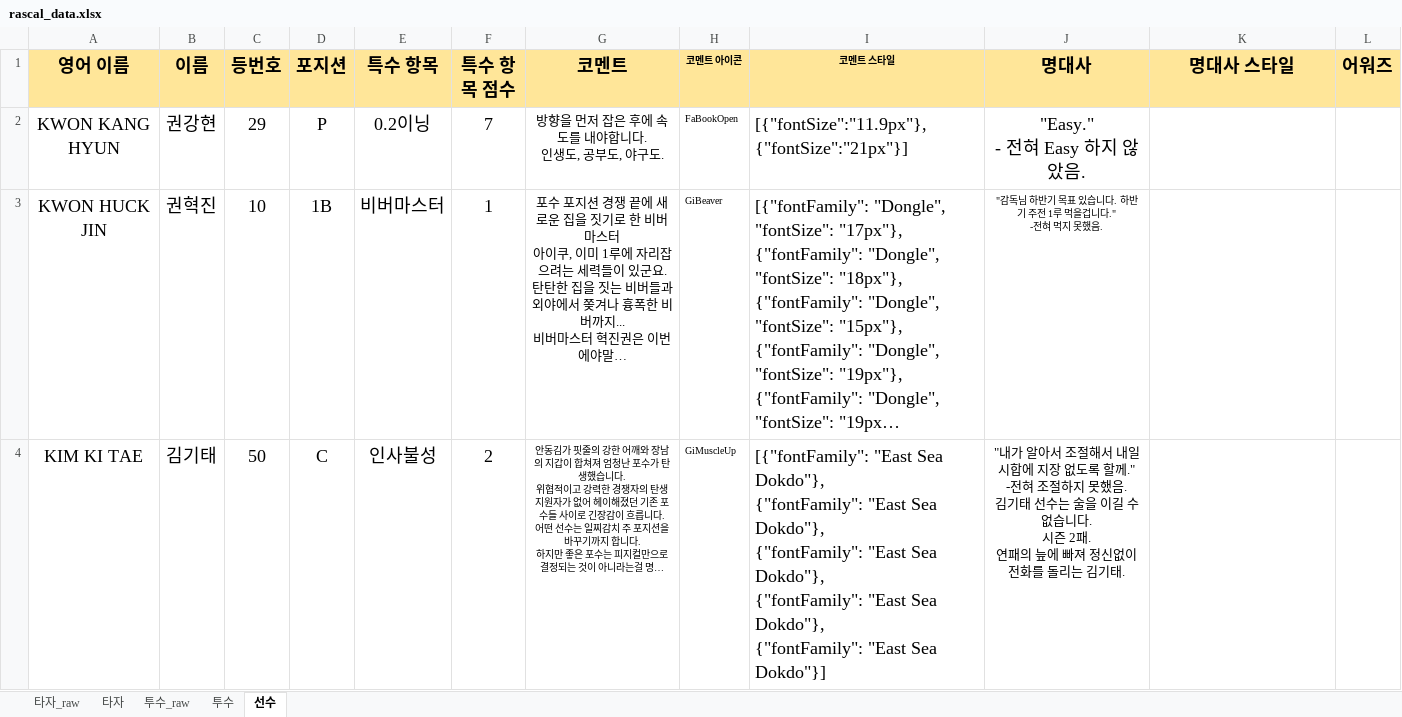
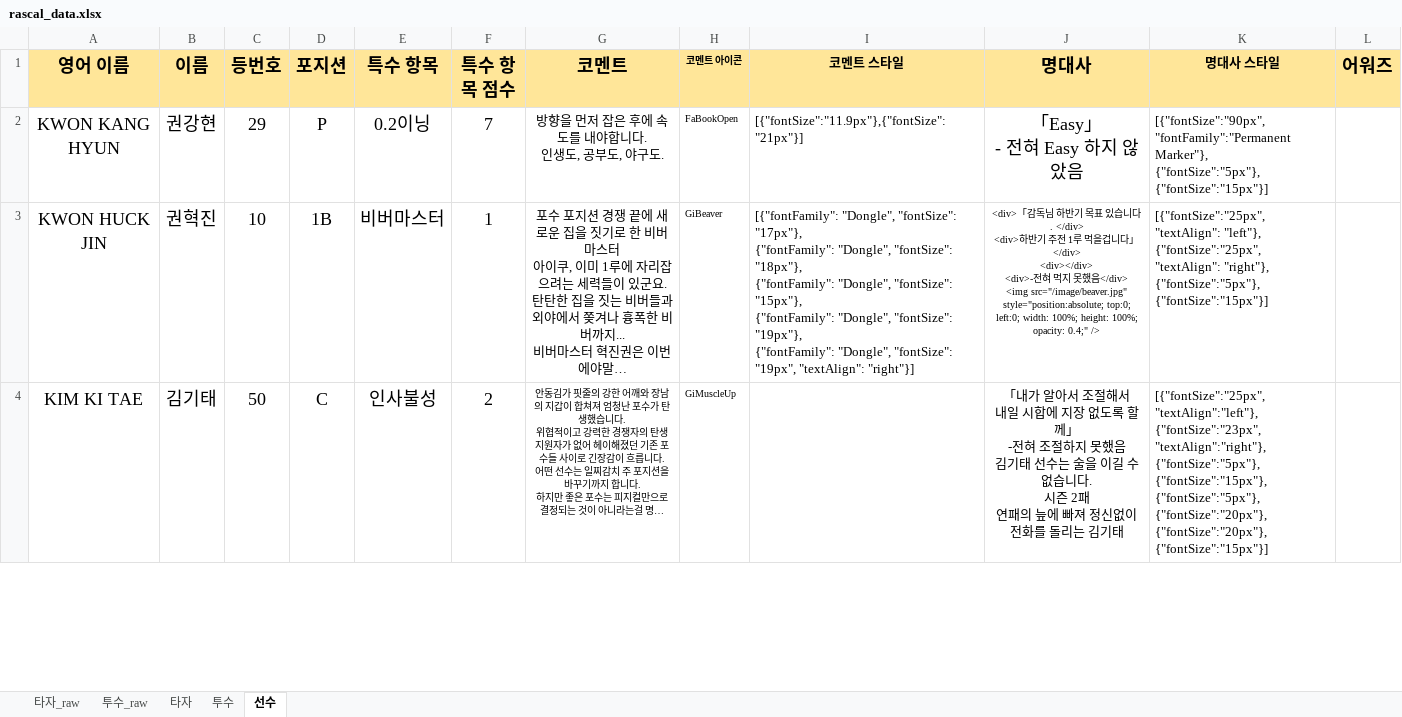
Before and after one commit to akffhaos95/rascal_photo_card, an Excel workbook: public/rascal_data.xlsx, sheet 선수, drawn as a sheet; only a part is shown; long unchanged cells end in …; values as stored, in another font and other column widths than the file's, no borders; charts and pictures not drawn; ↵ is a line break in a cell; the diff covers the shown part only; the diff names each change by its address in the sheet, - before the commit and + after, or states it on an @@ line.

Commit message:
Sign Design 4 left

```diff
--- a/public/rascal_data.xlsx (sheet 선수)
+++ b/public/rascal_data.xlsx (sheet 선수)
@@ sheet tab order changed: 타자_raw | 투수_raw | 타자 | 투수 | 선수 @@
@@ I1 text size: larger @@
@@ K1 text size: smaller @@
@@ I2:I3 text size: smaller @@
-J2 (명대사): "Easy." ↵ - 전혀 Easy 하지 않았음.
+J2 (명대사): 「Easy」 ↵ - 전혀 Easy 하지 않았음
-K2 (명대사 스타일): (empty)
+K2 (명대사 스타일): [{"fontSize":"90px", "fontFamily":"Permanent Marker"}, ↵ {"fontSize":"5px"}, ↵ {"fontSize":"15px"}]
-J3 (명대사): "감독님 하반기 목표 있습니다. 하반기 주전 1루 먹을겁니다." ↵ -전혀 먹지 못했음.
+J3 (명대사): <div>「감독님 하반기 목표 있습니다. </div> ↵ <div>하반기 주전 1루 먹을겁니다」</div> ↵ <div></div> ↵ <div>-전혀 먹지 못했음</div> ↵ <img src="/image/beaver.jpg" style="position:absolute; top:0; left:0; width: 100%; height: 100%; opacity: 0.4;" />
-K3 (명대사 스타일): (empty)
+K3 (명대사 스타일): [{"fontSize":"25px", "textAlign": "left"}, ↵ {"fontSize":"25px", "textAlign": "right"}, ↵ {"fontSize":"5px"}, ↵ {"fontSize":"15px"}]
-I4 (코멘트 스타일): [{"fontFamily": "East Sea Dokdo"}, ↵ {"fontFamily": "East Sea Dokdo"}, ↵ {"fontFamily": "East Sea Dokdo"}, ↵ {"fontFamily": "East Sea Dokdo"}, ↵ {"fontFamily": "East Sea Dokdo"}]
+I4 (코멘트 스타일): (empty)
-J4 (명대사): "내가 알아서 조절해서 내일 시합에 지장 없도록 할께." ↵ -전혀 조절하지 못했음. ↵ 김기태 선수는 술을 이길 수 없습니다. ↵ 시즌 2패. ↵ 연패의 늪에 빠져 정신없이 전화를 돌리는 김기태.
+J4 (명대사): 「내가 알아서 조절해서 ↵ 내일 시합에 지장 없도록 할께」 ↵ -전혀 조절하지 못했음 ↵ 김기태 선수는 술을 이길 수 없습니다. ↵ 시즌 2패 ↵ 연패의 늪에 빠져 정신없이 전화를 돌리는 김기태
-K4 (명대사 스타일): (empty)
+K4 (명대사 스타일): [{"fontSize":"25px", "textAlign":"left"}, ↵ {"fontSize":"23px", "textAlign":"right"}, ↵ {"fontSize":"5px"}, ↵ {"fontSize":"15px"}, ↵ {"fontSize":"5px"}, ↵ {"fontSize":"20px"}, ↵ {"fontSize":"20px"}, ↵ {"fontSize":"15px"}]
```
Also changed, not shown: 79 edited cells and cell formats elsewhere in this sheet, sheet 투수_raw, sheet 투수, sheet 타자, charts or pictures, 23 other files.
